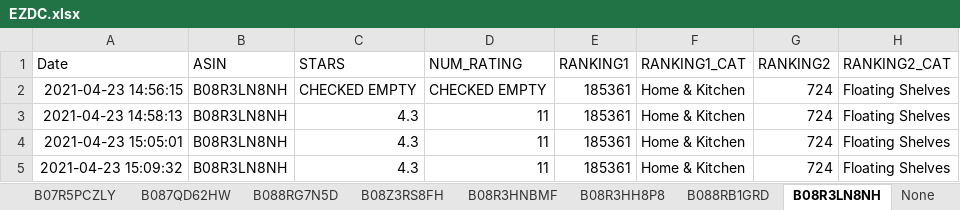
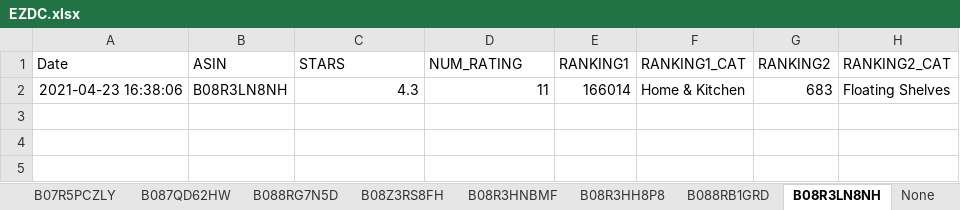
Before and after one commit to Nadozia/EZDC, an Excel workbook: EZDC.xlsx, sheet B08R3LN8NH, drawn as a sheet; values as stored, in another font and other column widths than the file's, no borders; removed rows and columns are numbered as before the commit, all else as after; the diff names each change by its address in the sheet, - before the commit and + after, or states it on an @@ line.

```diff
--- a/EZDC.xlsx (sheet B08R3LN8NH)
+++ b/EZDC.xlsx (sheet B08R3LN8NH)
-row 2: 2021-04-23 14:56:15 | B08R3LN8NH | CHECKED EMPTY | CHECKED EMPTY | 185361 | Home & Kitchen | 724 | Floating Shelves
-A2 (Date): 2021-04-23 14:58:13
+A2 (Date): 2021-04-23 16:38:06
-E2 (RANKING1): 185361
+E2 (RANKING1): 166014
-G2 (RANKING2): 724
+G2 (RANKING2): 683
-row 4: 2021-04-23 15:05:01 | B08R3LN8NH | 4.3 | 11 | 185361 | Home & Kitchen | 724 | Floating Shelves
-row 5: 2021-04-23 15:09:32 | B08R3LN8NH | 4.3 | 11 | 185361 | Home & Kitchen | 724 | Floating Shelves
```
Also changed, not shown: sheet B08RDDR92G, sheet B088RDY8YS, sheet B08RYQ3JKD, sheet B07R5PCZLY, sheet B087QD62HW, sheet B07F6YFT4F, 33 more sheets, 1 other file.
